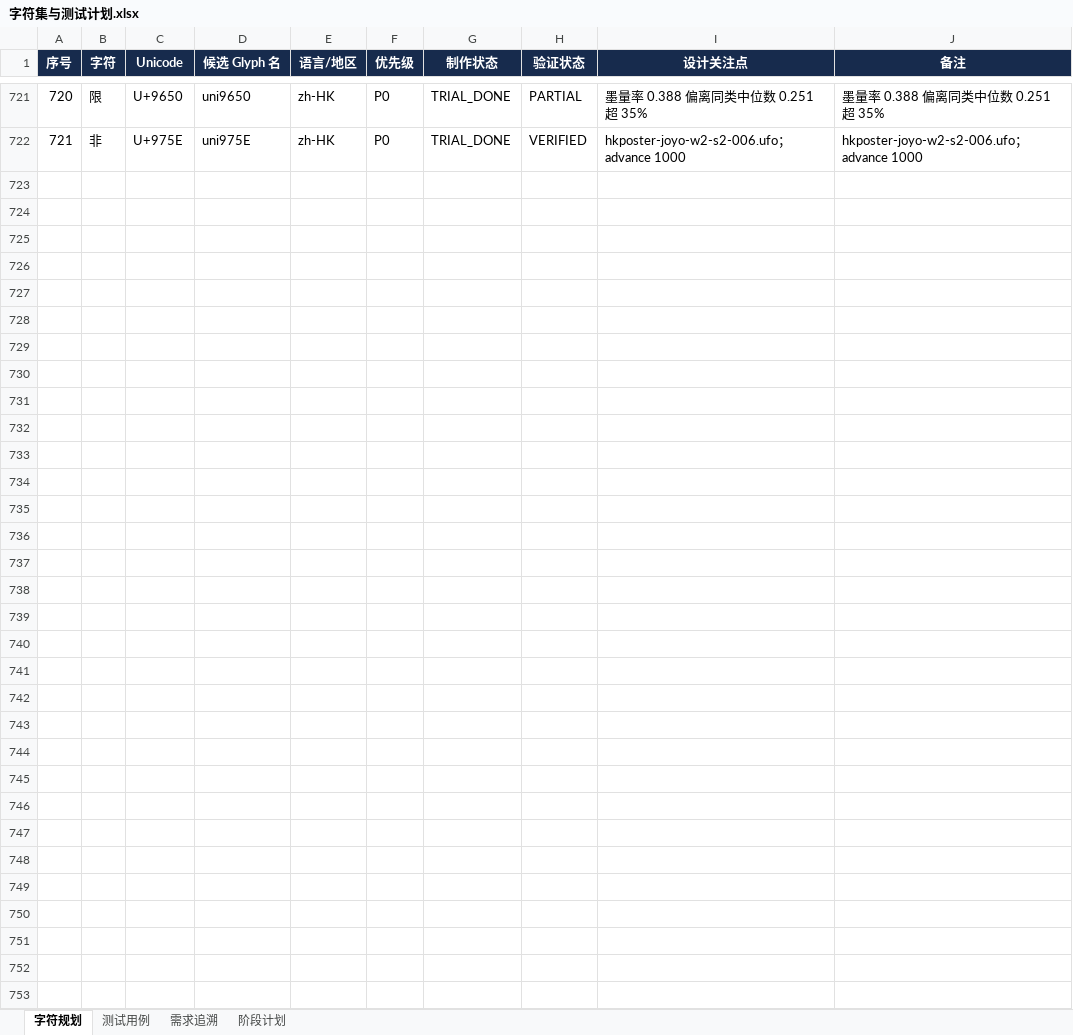
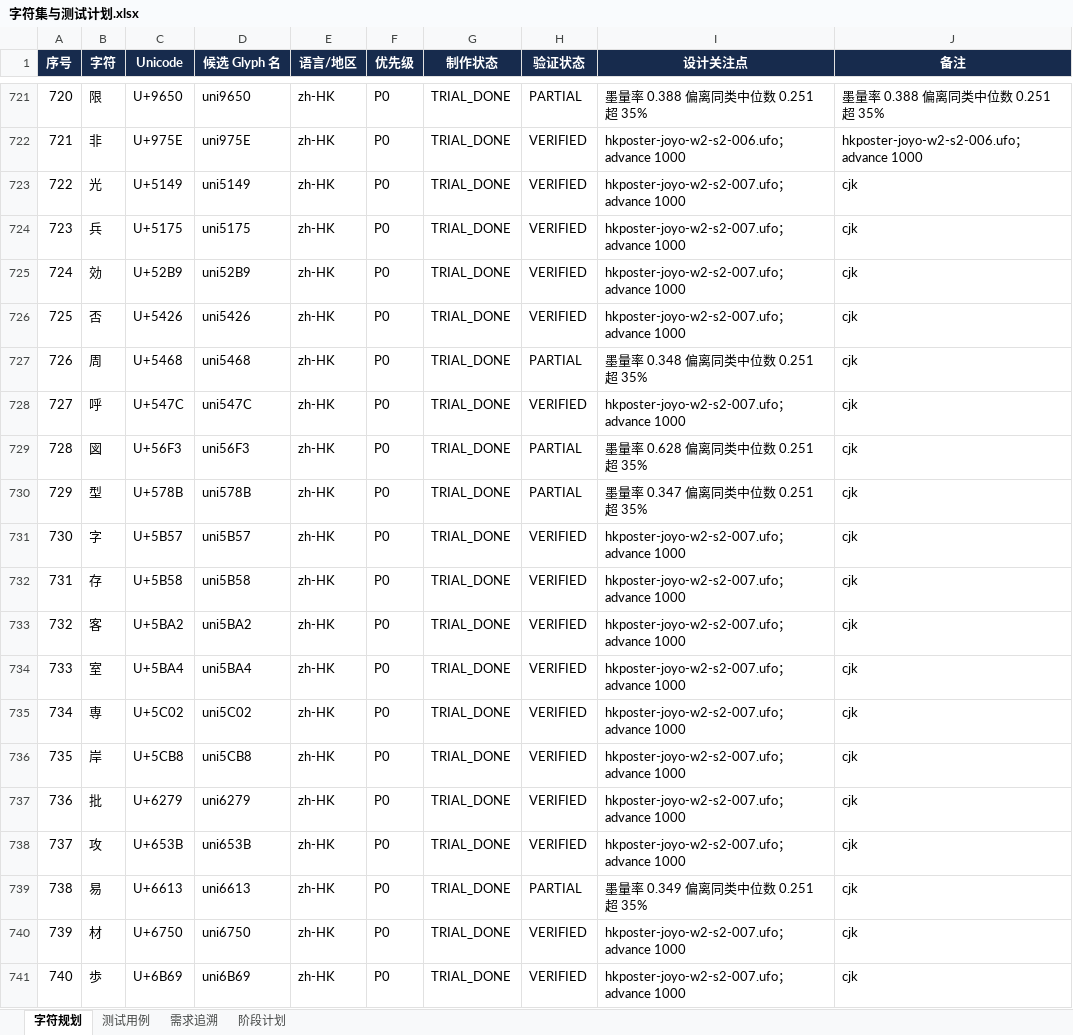
Before and after one commit to UlyssesLeoLee/HKPoster, an Excel workbook: tables/字符集与测试计划.xlsx, sheet 字符规划, drawn as a sheet; only a part is shown, gaps mark what is left out; values as stored, in another font and other column widths than the file's, no borders; the diff covers the shown part only; the diff names each change by its address in the sheet, - before the commit and + after, or states it on an @@ line.

Commit message:
chore(wave2): 合并 s2-007 后同步字符规划表

```diff
--- a/tables/字符集与测试计划.xlsx (sheet 字符规划)
+++ b/tables/字符集与测试计划.xlsx (sheet 字符规划)
+row 723: 722 | 光 | U+5149 | uni5149 | zh-HK | P0 | TRIAL_DONE | VERIFIED | hkposter-joyo-w2-s2-007.ufo；advance 1000 | cjk
+row 724: 723 | 兵 | U+5175 | uni5175 | zh-HK | P0 | TRIAL_DONE | VERIFIED | hkposter-joyo-w2-s2-007.ufo；advance 1000 | cjk
+row 725: 724 | 効 | U+52B9 | uni52B9 | zh-HK | P0 | TRIAL_DONE | VERIFIED | hkposter-joyo-w2-s2-007.ufo；advance 1000 | cjk
+row 726: 725 | 否 | U+5426 | uni5426 | zh-HK | P0 | TRIAL_DONE | VERIFIED | hkposter-joyo-w2-s2-007.ufo；advance 1000 | cjk
+row 727: 726 | 周 | U+5468 | uni5468 | zh-HK | P0 | TRIAL_DONE | PARTIAL | 墨量率 0.348 偏离同类中位数 0.251 超 35% | cjk
+row 728: 727 | 呼 | U+547C | uni547C | zh-HK | P0 | TRIAL_DONE | VERIFIED | hkposter-joyo-w2-s2-007.ufo；advance 1000 | cjk
+row 729: 728 | 図 | U+56F3 | uni56F3 | zh-HK | P0 | TRIAL_DONE | PARTIAL | 墨量率 0.628 偏离同类中位数 0.251 超 35% | cjk
+row 730: 729 | 型 | U+578B | uni578B | zh-HK | P0 | TRIAL_DONE | PARTIAL | 墨量率 0.347 偏离同类中位数 0.251 超 35% | cjk
+row 731: 730 | 字 | U+5B57 | uni5B57 | zh-HK | P0 | TRIAL_DONE | VERIFIED | hkposter-joyo-w2-s2-007.ufo；advance 1000 | cjk
+row 732: 731 | 存 | U+5B58 | uni5B58 | zh-HK | P0 | TRIAL_DONE | VERIFIED | hkposter-joyo-w2-s2-007.ufo；advance 1000 | cjk
+row 733: 732 | 客 | U+5BA2 | uni5BA2 | zh-HK | P0 | TRIAL_DONE | VERIFIED | hkposter-joyo-w2-s2-007.ufo；advance 1000 | cjk
+row 734: 733 | 室 | U+5BA4 | uni5BA4 | zh-HK | P0 | TRIAL_DONE | VERIFIED | hkposter-joyo-w2-s2-007.ufo；advance 1000 | cjk
+row 735: 734 | 専 | U+5C02 | uni5C02 | zh-HK | P0 | TRIAL_DONE | VERIFIED | hkposter-joyo-w2-s2-007.ufo；advance 1000 | cjk
+row 736: 735 | 岸 | U+5CB8 | uni5CB8 | zh-HK | P0 | TRIAL_DONE | VERIFIED | hkposter-joyo-w2-s2-007.ufo；advance 1000 | cjk
+row 737: 736 | 批 | U+6279 | uni6279 | zh-HK | P0 | TRIAL_DONE | VERIFIED | hkposter-joyo-w2-s2-007.ufo；advance 1000 | cjk
+row 738: 737 | 攻 | U+653B | uni653B | zh-HK | P0 | TRIAL_DONE | VERIFIED | hkposter-joyo-w2-s2-007.ufo；advance 1000 | cjk
+row 739: 738 | 易 | U+6613 | uni6613 | zh-HK | P0 | TRIAL_DONE | PARTIAL | 墨量率 0.349 偏离同类中位数 0.251 超 35% | cjk
+row 740: 739 | 材 | U+6750 | uni6750 | zh-HK | P0 | TRIAL_DONE | VERIFIED | hkposter-joyo-w2-s2-007.ufo；advance 1000 | cjk
+row 741: 740 | 歩 | U+6B69 | uni6B69 | zh-HK | P0 | TRIAL_DONE | VERIFIED | hkposter-joyo-w2-s2-007.ufo；advance 1000 | cjk
```
Also changed, not shown: 13 added rows elsewhere in this sheet, sheet 阶段计划.
